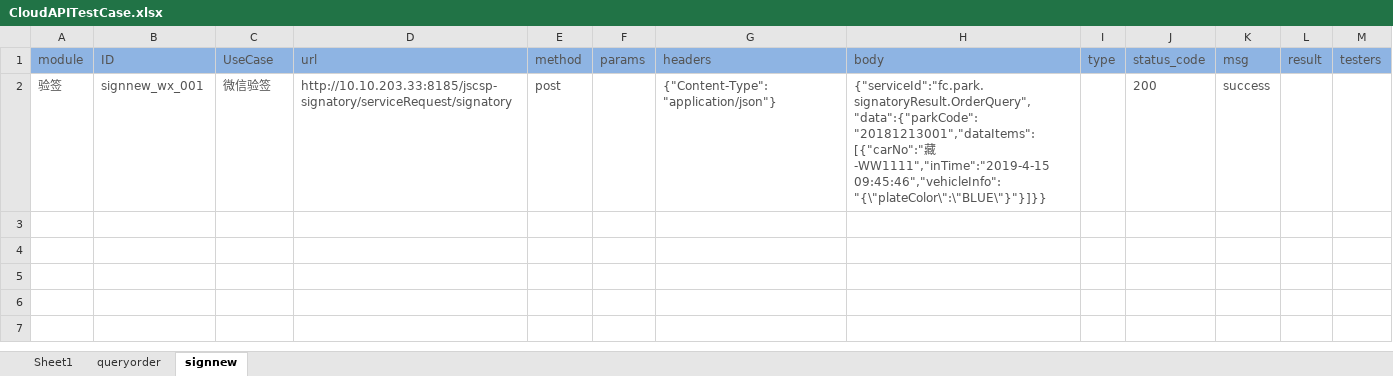
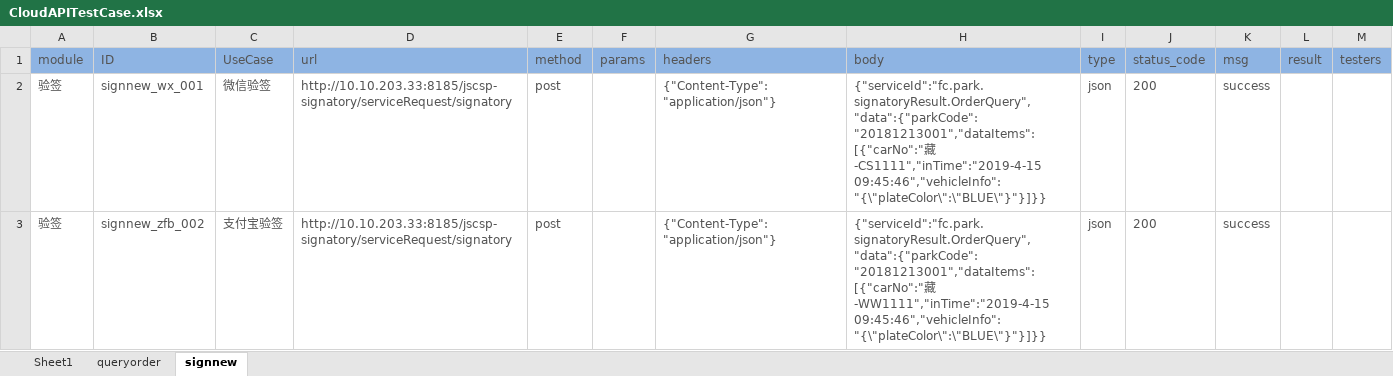
Before and after one commit to gggg2221/pytest_api, an Excel workbook: testcase/CloudAPITestCase.xlsx, sheet signnew, drawn as a sheet; values as stored, in another font and other column widths than the file's, no borders; the diff names each change by its address in the sheet, - before the commit and + after, or states it on an @@ line.

```diff
--- a/testcase/CloudAPITestCase.xlsx (sheet signnew)
+++ b/testcase/CloudAPITestCase.xlsx (sheet signnew)
-H2 (body): {"serviceId":"fc.park.signatoryResult.OrderQuery","data":{"parkCode":"20181213001","dataItems":[{"carNo":"藏-WW1111","inTime":"2019-4-15 09:45:46","vehicleInfo":"{\"plateColor\":\"BLUE\"}"}]}}
+H2 (body): {"serviceId":"fc.park.signatoryResult.OrderQuery","data":{"parkCode":"20181213001","dataItems":[{"carNo":"藏-CS1111","inTime":"2019-4-15 09:45:46","vehicleInfo":"{\"plateColor\":\"BLUE\"}"}]}}
-I2 (type): (empty)
+I2 (type): json
+row 3: 验签 | signnew_zfb_002 | 支付宝验签 | http://10.10.203.33:8185/jscsp-signatory/serviceRequest/signatory | post |  | {"Content-Type": "application/json"} | {"serviceId":"fc.park.signatoryResult.OrderQuery","data":{"parkCode":"20181213001","dataItems":[{"carNo":"藏-WW1111","inTime":"2019-4-15 09:45:46","vehicleInfo":"{\"plateColor\":\"BLUE\"}"}]}} | json | 200 | success
```
Also changed, not shown: 12 other files.
